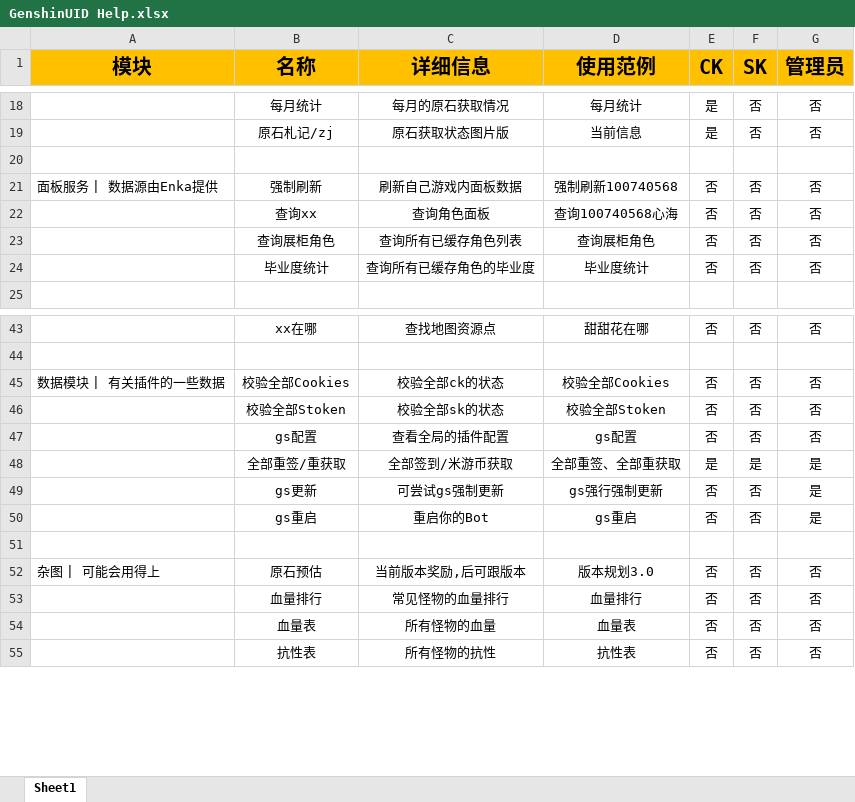
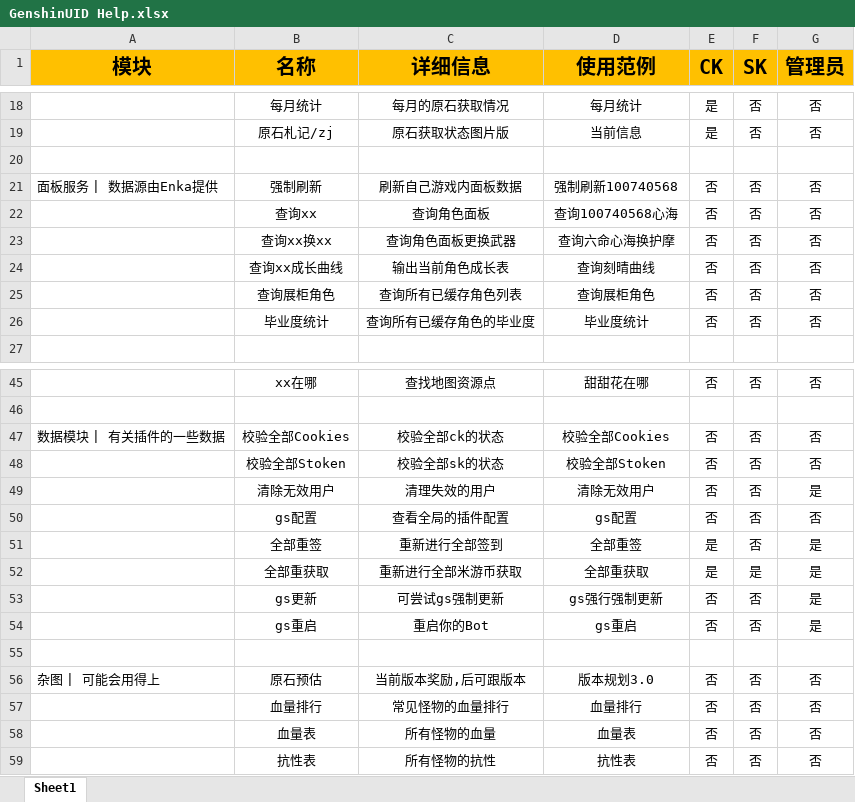
Before and after one commit to KimigaiiWuyi/GenshinUID, an Excel workbook: GenshinUID/tools/help_data/GenshinUID Help.xlsx, sheet Sheet1, drawn as a sheet; only a part is shown, gaps mark what is left out; values as stored, in another font and other column widths than the file's, no borders; addresses are those after the commit; the diff names each change by its address in the sheet, - before the commit and + after, or states it on an @@ line.

```diff
--- a/GenshinUID/tools/help_data/GenshinUID Help.xlsx (sheet Sheet1)
+++ b/GenshinUID/tools/help_data/GenshinUID Help.xlsx (sheet Sheet1)
+row 23:  | 查询xx换xx | 查询角色面板更换武器 | 查询六命心海换护摩 | 否 | 否 | 否
+row 24:  | 查询xx成长曲线 | 输出当前角色成长表 | 查询刻晴曲线 | 否 | 否 | 否
+row 49:  | 清除无效用户 | 清理失效的用户 | 清除无效用户 | 否 | 否 | 是
+row 51:  | 全部重签 | 重新进行全部签到 | 全部重签 | 是 | 否 | 是
-B52 (名称): 全部重签/重获取
+B52 (名称): 全部重获取
-C52 (详细信息): 全部签到/米游币获取
+C52 (详细信息): 重新进行全部米游币获取
-D52 (使用范例): 全部重签、全部重获取
+D52 (使用范例): 全部重获取
```
Also changed, not shown: 2 other files.
